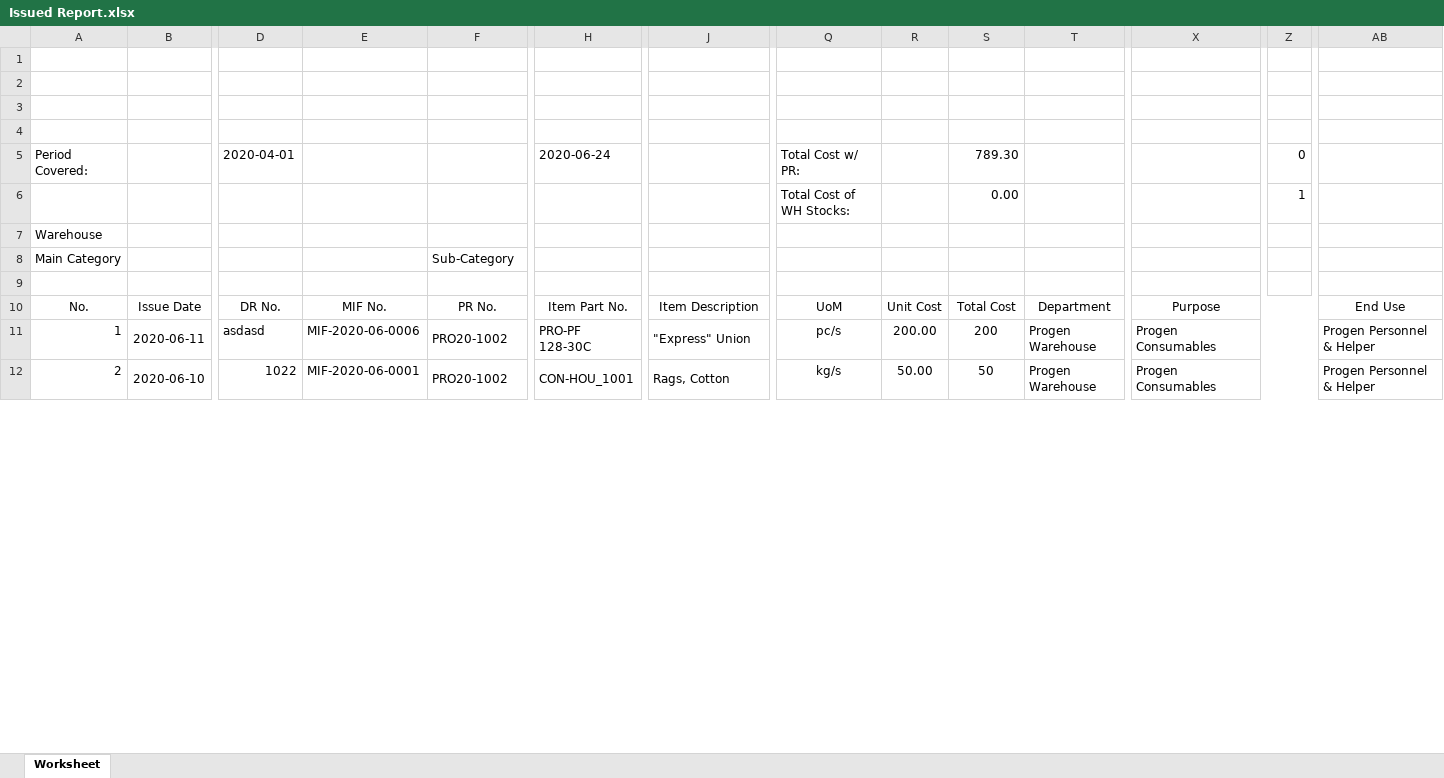
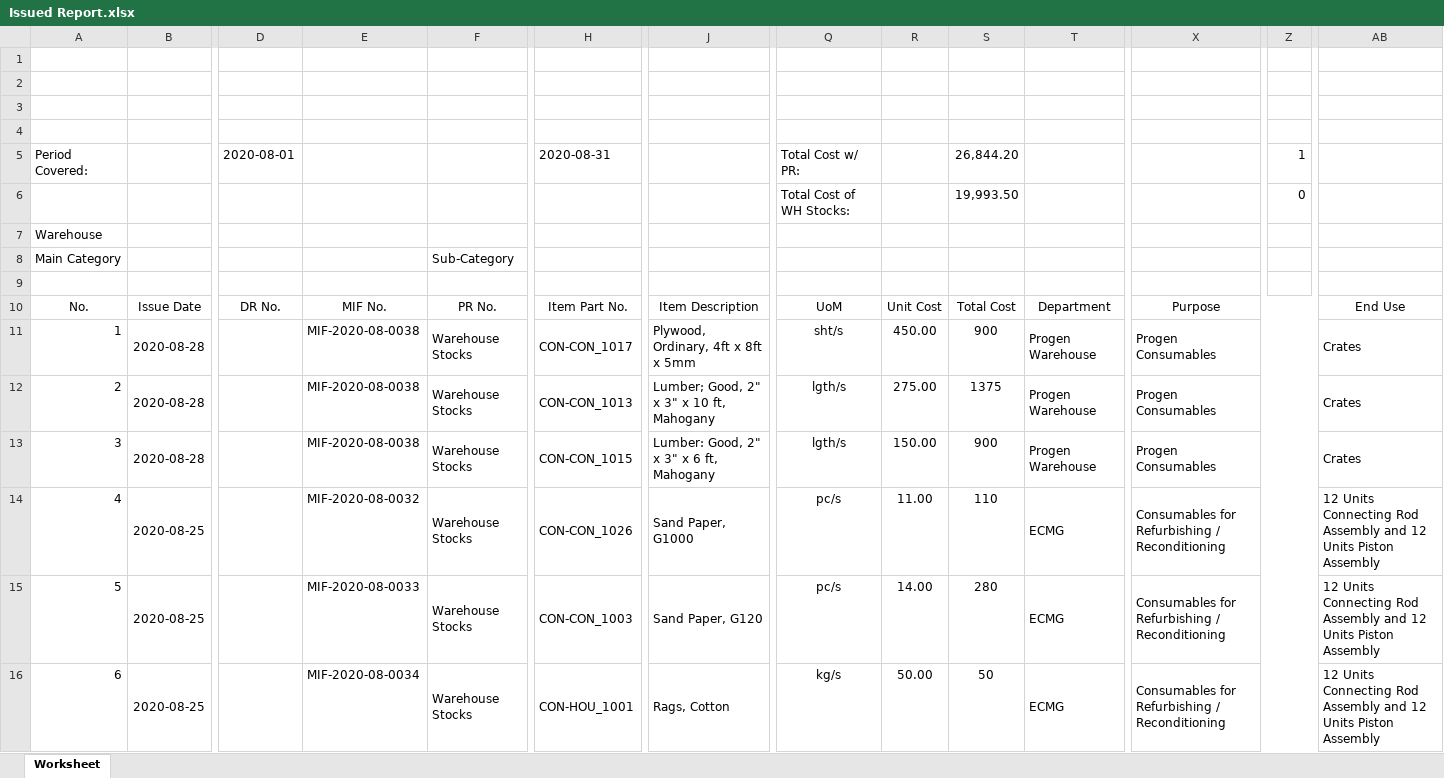
Before and after one commit to JonahBenares/progen, an Excel workbook: Issued Report.xlsx, sheet Worksheet, drawn as a sheet; only a part is shown, gaps mark what is left out; values as stored, in another font and other column widths than the file's, no borders; charts and pictures not drawn; removed rows and columns are numbered as before the commit, all else as after; rows hold the shown columns only; the diff covers the shown part only; the diff names each change by its address in the sheet, - before the commit and + after, or states it on an @@ line.

Commit message:
Add dr_no=''; if empty

```diff
--- a/Issued Report.xlsx (sheet Worksheet)
+++ b/Issued Report.xlsx (sheet Worksheet)
-D5: 2020-04-01
+D5: 2020-08-01
-H5: 2020-06-24
+H5: 2020-08-31
-S5: 789.30
+S5: 26,844.20
-Z5: 0
+Z5: 1
-S6: 0.00
+S6: 19,993.50
-Z6: 1
+Z6: 0
-row 11: 1 | 2020-06-11 | asdasd | MIF-2020-06-0006 | PRO20-1002 | PRO-PF 128-30C | "Express" Union | pc/s | 200.00 | 200 | Progen Warehouse | Progen Consumables |  | Progen Personnel & Helper
+row 11: 1 | 2020-08-28 |  | MIF-2020-08-0038 | Warehouse Stocks | CON-CON_1017 | Plywood, Ordinary, 4ft x 8ft x 5mm | sht/s | 450.00 | 900 | Progen Warehouse | Progen Consumables |  | Crates
+row 12: 2 | 2020-08-28 |  | MIF-2020-08-0038 | Warehouse Stocks | CON-CON_1013 | Lumber; Good, 2" x 3" x 10 ft, Mahogany | lgth/s | 275.00 | 1375 | Progen Warehouse | Progen Consumables |  | Crates
+row 13: 3 | 2020-08-28 |  | MIF-2020-08-0038 | Warehouse Stocks | CON-CON_1015 | Lumber: Good, 2" x 3" x 6 ft, Mahogany | lgth/s | 150.00 | 900 | Progen Warehouse | Progen Consumables |  | Crates
+row 14: 4 | 2020-08-25 |  | MIF-2020-08-0032 | Warehouse Stocks | CON-CON_1026 | Sand Paper, G1000 | pc/s | 11.00 | 110 | ECMG | Consumables for Refurbishing / Reconditioning |  | 12 Units Connecting Rod Assembly and 12 Units Piston Assembly
+row 15: 5 | 2020-08-25 |  | MIF-2020-08-0033 | Warehouse Stocks | CON-CON_1003 | Sand Paper, G120 | pc/s | 14.00 | 280 | ECMG | Consumables for Refurbishing / Reconditioning |  | 12 Units Connecting Rod Assembly and 12 Units Piston Assembly
@@ column A renumbered between rows 16 and 44 @@
-B16: 2020-06-10
+B16: 2020-08-25
-D16: 1022
+D16: (empty)
-E16: MIF-2020-06-0001
+E16: MIF-2020-08-0034
-F16: PRO20-1002
+F16: Warehouse Stocks
-T16: Progen Warehouse
+T16: ECMG
-X16: Progen Consumables
+X16: Consumables for Refurbishing / Reconditioning
-AB16: Progen Personnel & Helper
+AB16: 12 Units Connecting Rod Assembly and 12 Units Piston Assembly
```
Also changed, not shown: 40 added rows, 8 removed rows and 21 edited cells elsewhere in this sheet, application/controllers/Reports.xlsx, 1 other file.
